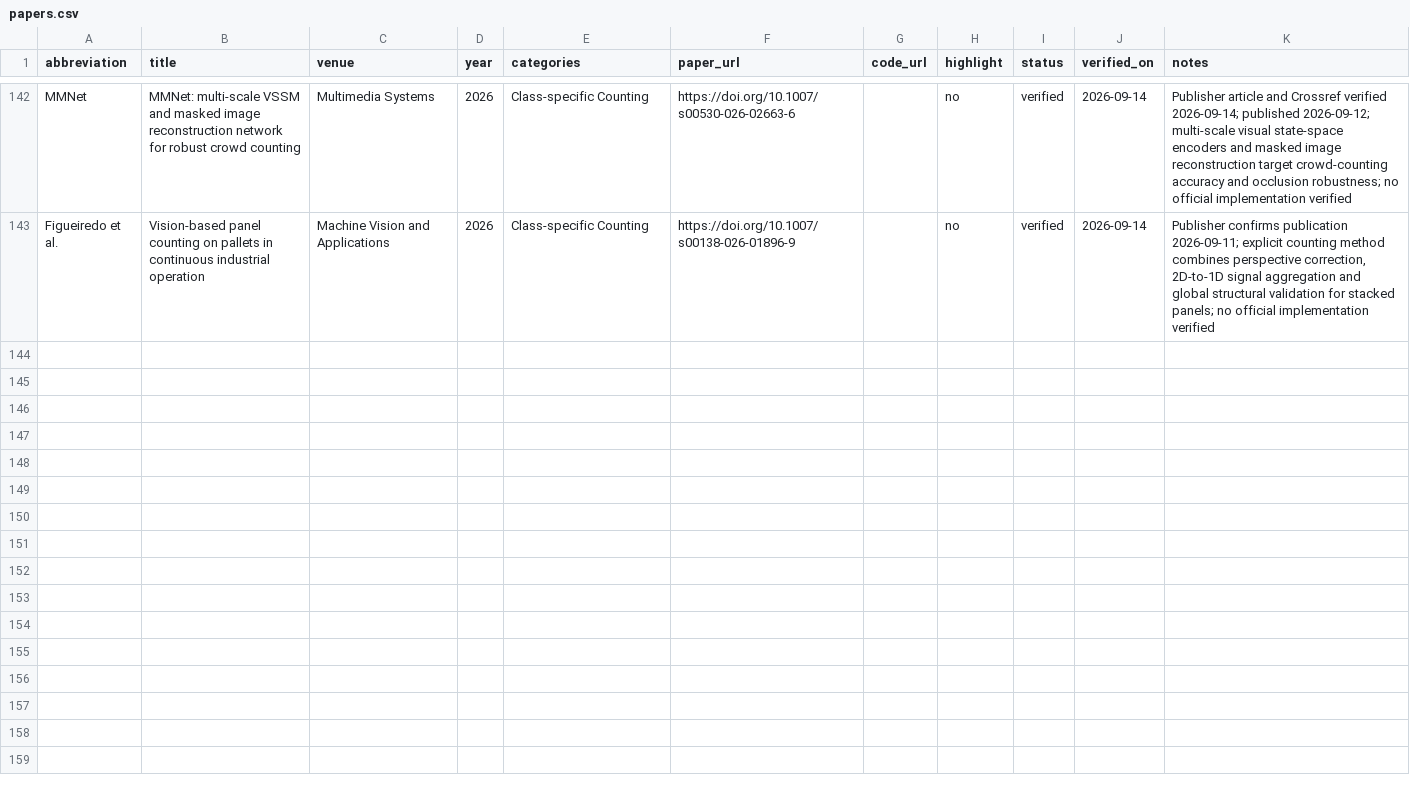
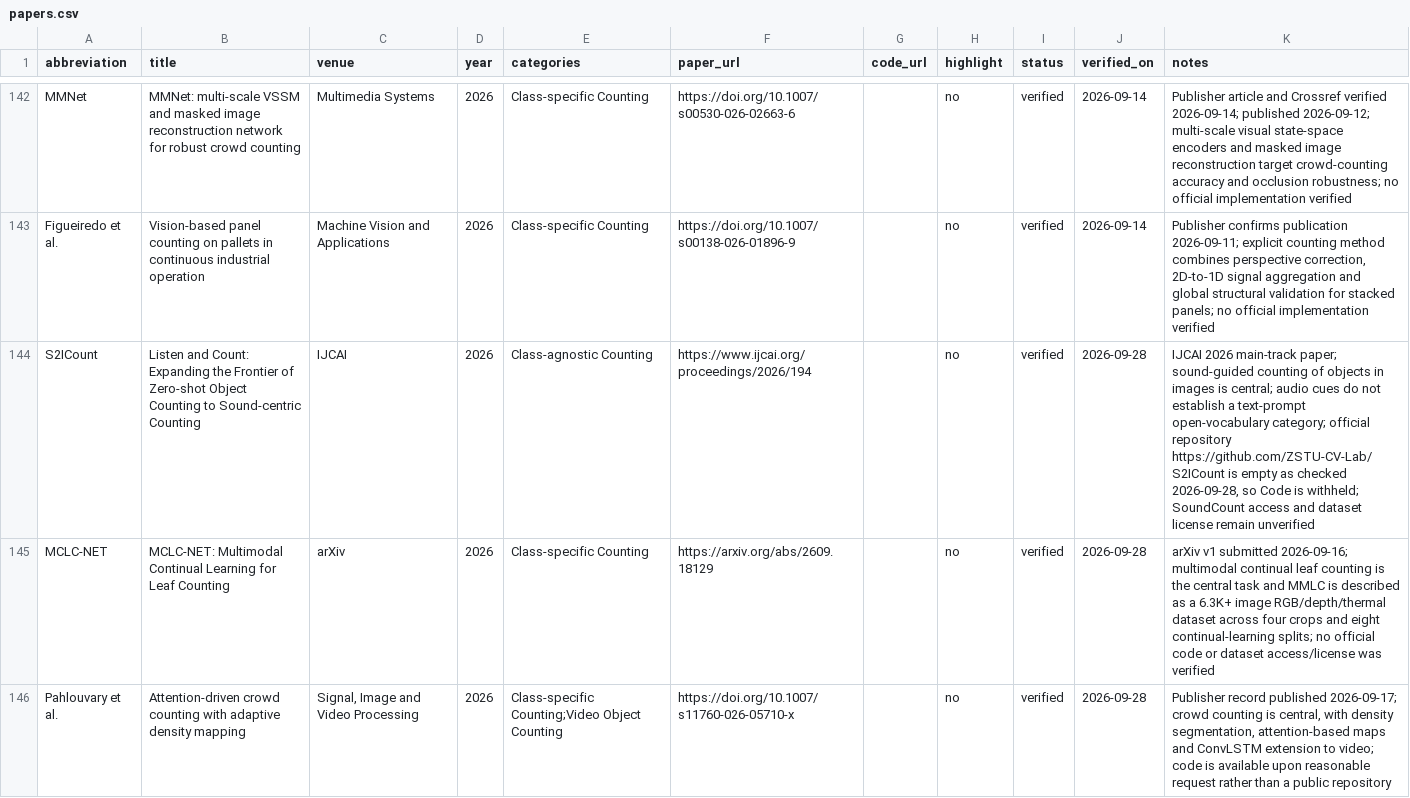
Before and after one commit to Mengqi-Lei/awesome-object-counting, a CSV file: data/papers.csv, drawn as a sheet; only a part is shown, gaps mark what is left out; the diff covers the shown part only.

Commit message:
chore: complete counting maintenance and guard CSV generation

```diff
--- a/data/papers.csv
+++ b/data/papers.csv
@@ -143 +143,4 @@
 "Figueiredo et al.","Vision-based panel counting on pallets in continuous industrial operation","Machine Vision and Applications","2026","Class-specific Counting","https://doi.org/10.1007/s00138-026-01896-9","","no","verified","2026-09-14","Publisher confirms publication 2026-09-11; explicit counting method combines perspective correction, 2D-to-1D signal aggregation and global structural validation for stacked panels; no official implementation verified"
+"S2ICount","Listen and Count: Expanding the Frontier of Zero-shot Object Counting to Sound-centric Counting","IJCAI","2026","Class-agnostic Counting","https://www.ijcai.org/proceedings/2026/194","","no","verified","2026-09-28","IJCAI 2026 main-track paper; sound-guided counting of objects in images is central; audio cues do not establish a text-prompt open-vocabulary category; official repository https://github.com/ZSTU-CV-Lab/S2ICount is empty as checked 2026-09-28, so Code is withheld; SoundCount access and dataset license remain unverified"
+"MCLC-NET","MCLC-NET: Multimodal Continual Learning for Leaf Counting","arXiv","2026","Class-specific Counting","https://arxiv.org/abs/2609.18129","","no","verified","2026-09-28","arXiv v1 submitted 2026-09-16; multimodal continual leaf counting is the central task and MMLC is described as a 6.3K+ image RGB/depth/thermal dataset across four crops and eight continual-learning splits; no official code or dataset access/license was verified"
+"Pahlouvary et al.","Attention-driven crowd counting with adaptive density mapping","Signal, Image and Video Processing","2026","Class-specific Counting;Video Object Counting","https://doi.org/10.1007/s11760-026-05710-x","","no","verified","2026-09-28","Publisher record published 2026-09-17; crowd counting is central, with density segmentation, attention-based maps and ConvLSTM extension to video; code is available upon reasonable request rather than a public repository"
```
Also changed, not shown: 3 added rows and 5 edited cells elsewhere in this file, 3 other files.
